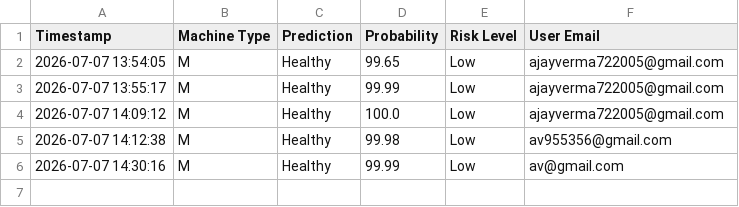
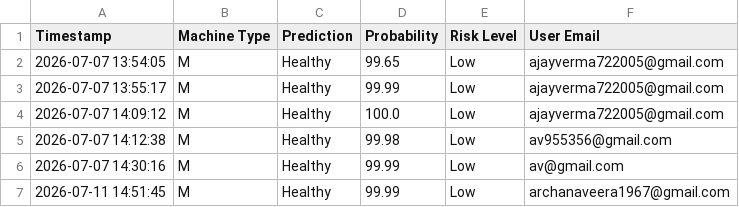
Before and after one commit to archana196/Predictive-Maintenance-IoT-AI, a CSV file: data/prediction_history.csv, drawn as a sheet.

```diff
--- a/data/prediction_history.csv
+++ b/data/prediction_history.csv
@@ -6 +6,2 @@ Timestamp,Machine Type,Prediction,Probability,Risk Level,User Email
 2026-07-07 14:30:16,M,Healthy,99.99,Low,av@gmail.com
+2026-07-11 14:51:45,M,Healthy,99.99,Low,archanaveera1967@gmail.com
```
Also changed, not shown: 14 other files.
